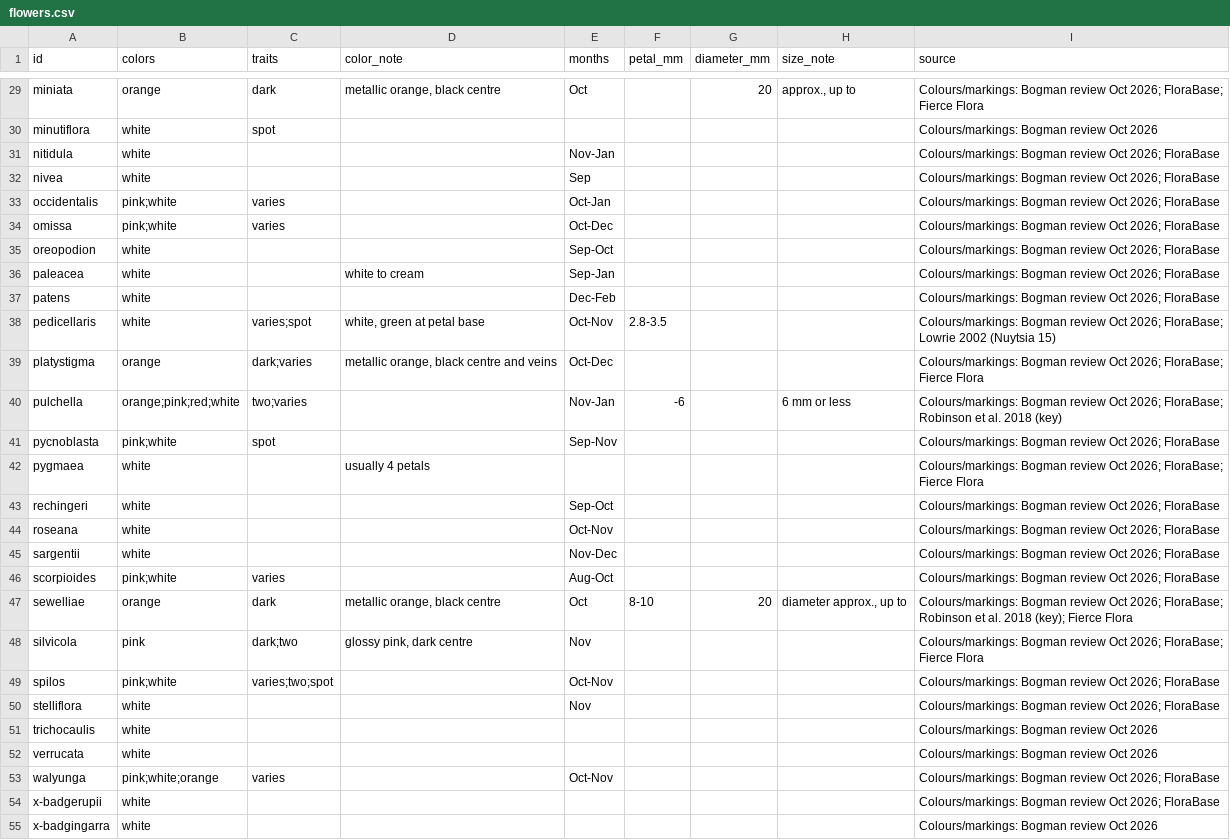
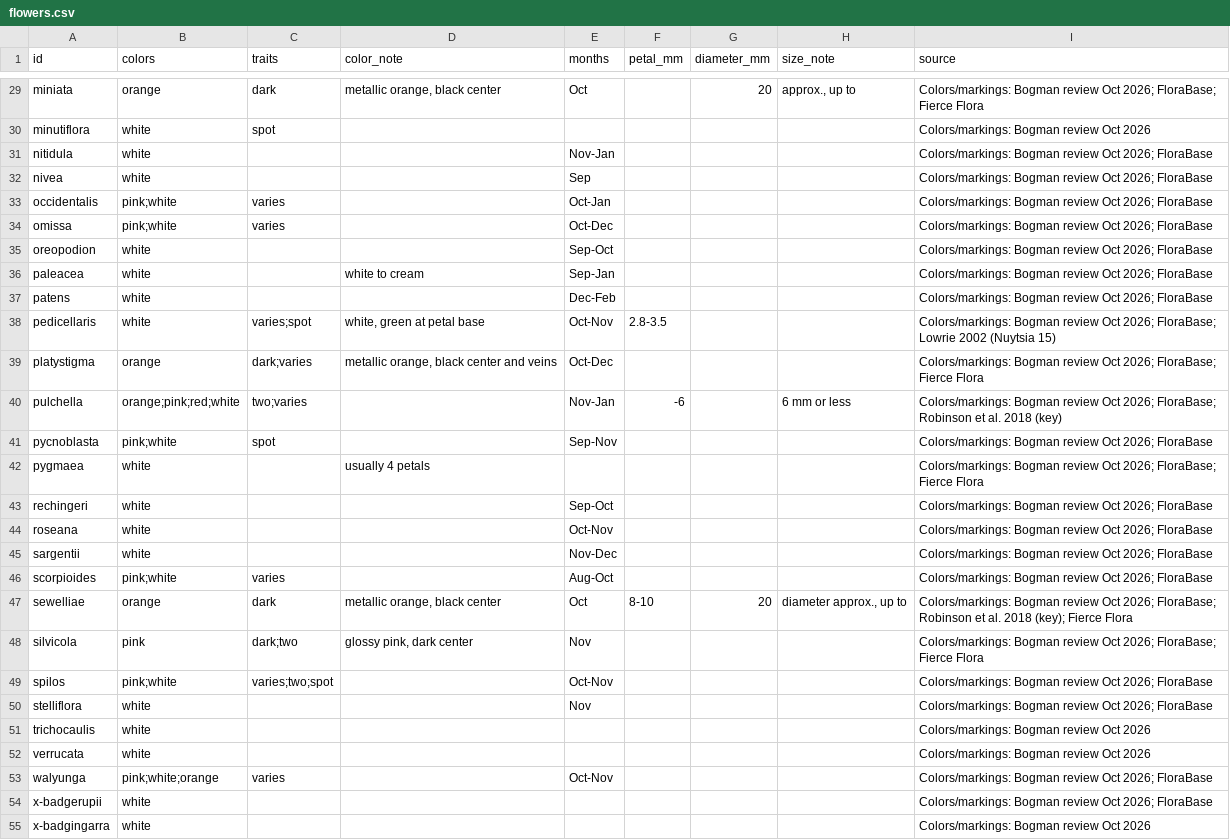
Before and after one commit to bogmanplantenstein/bogman-pygmy-habitat, a CSV file: public/flowers.csv, drawn as a sheet; only a part is shown, gaps mark what is left out; the diff covers the shown part only; the diff names each change by its address in the sheet, - before the commit and + after, or states it on an @@ line.

```diff
--- a/public/flowers.csv
+++ b/public/flowers.csv
-D29 (color_note): metallic orange, black centre
+D29 (color_note): metallic orange, black center
-I29 (source): Colours/markings: Bogman review…
+I29 (source): Colors/markings: Bogman review…
-I30 (source): Colours/markings: Bogman review Oct 2026
+I30 (source): Colors/markings: Bogman review Oct 2026
-I31:I37 (source): Colours/markings: Bogman review…
+I31:I37 (source): Colors/markings: Bogman review…
-I38 (source): Colours/markings: Bogman review…
+I38 (source): Colors/markings: Bogman review…
-D39 (color_note): metallic orange, black centre and veins
+D39 (color_note): metallic orange, black center and veins
-I39 (source): Colours/markings: Bogman review…
+I39 (source): Colors/markings: Bogman review…
-I40 (source): Colours/markings: Bogman review…
+I40 (source): Colors/markings: Bogman review…
-I41 (source): Colours/markings: Bogman review…
+I41 (source): Colors/markings: Bogman review…
-I42 (source): Colours/markings: Bogman review…
+I42 (source): Colors/markings: Bogman review…
-I43:I46 (source): Colours/markings: Bogman review…
+I43:I46 (source): Colors/markings: Bogman review…
-D47 (color_note): metallic orange, black centre
+D47 (color_note): metallic orange, black center
-I47 (source): Colours/markings: Bogman review…
+I47 (source): Colors/markings: Bogman review…
-D48 (color_note): glossy pink, dark centre
+D48 (color_note): glossy pink, dark center
-I48 (source): Colours/markings: Bogman review…
+I48 (source): Colors/markings: Bogman review…
-I49:I50 (source): Colours/markings: Bogman review…
+I49:I50 (source): Colors/markings: Bogman review…
-I51:I52 (source): Colours/markings: Bogman review Oct 2026
+I51:I52 (source): Colors/markings: Bogman review Oct 2026
-I53:I54 (source): Colours/markings: Bogman review…
+I53:I54 (source): Colors/markings: Bogman review…
-I55 (source): Colours/markings: Bogman review Oct 2026
+I55 (source): Colors/markings: Bogman review Oct 2026
```
Also changed, not shown: 37 edited cells elsewhere in this file, 5 other files.
